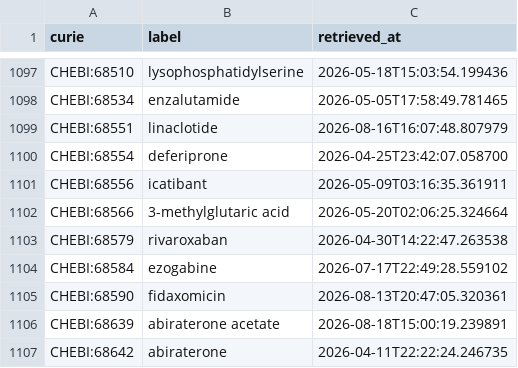
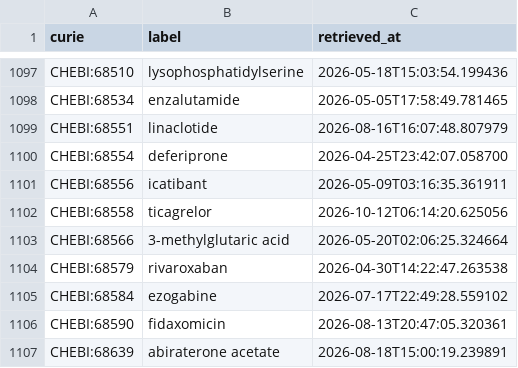
Before and after one commit to AnastasiyaKuznetsova/dismech, a CSV file: cache/chebi/terms.csv, drawn as a sheet; only a part is shown, gaps mark what is left out; the shorter side is filled out with more unchanged rows; the diff names each change by its address in the sheet, - before the commit and + after, or states it on an @@ line.

```diff
--- a/cache/chebi/terms.csv
+++ b/cache/chebi/terms.csv
+row 1102: CHEBI:68558 | ticagrelor | 2026-10-12T06:14:20.625056
```
Also changed, not shown: cache/enums/chemicalentityterm_b3afbb412a9e.csv, 5 other files.
